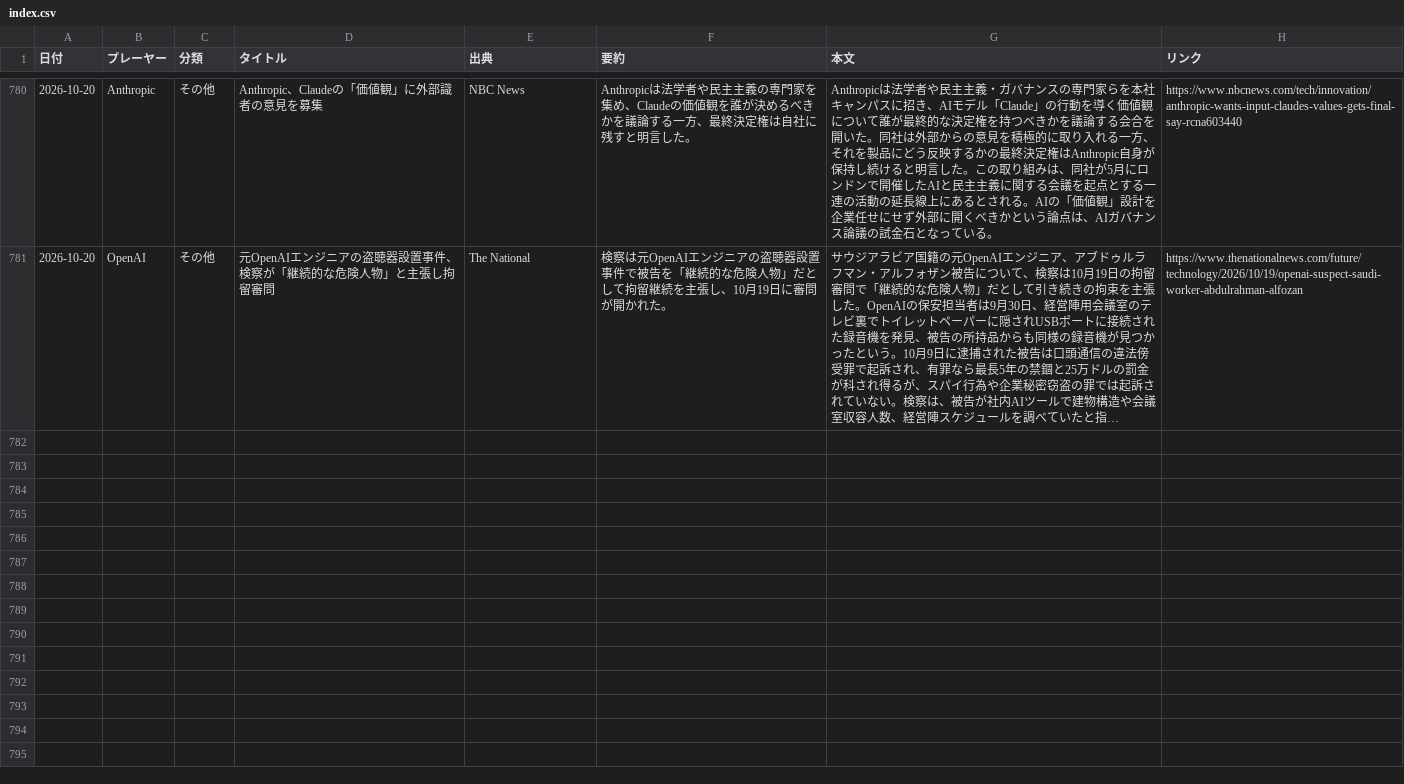
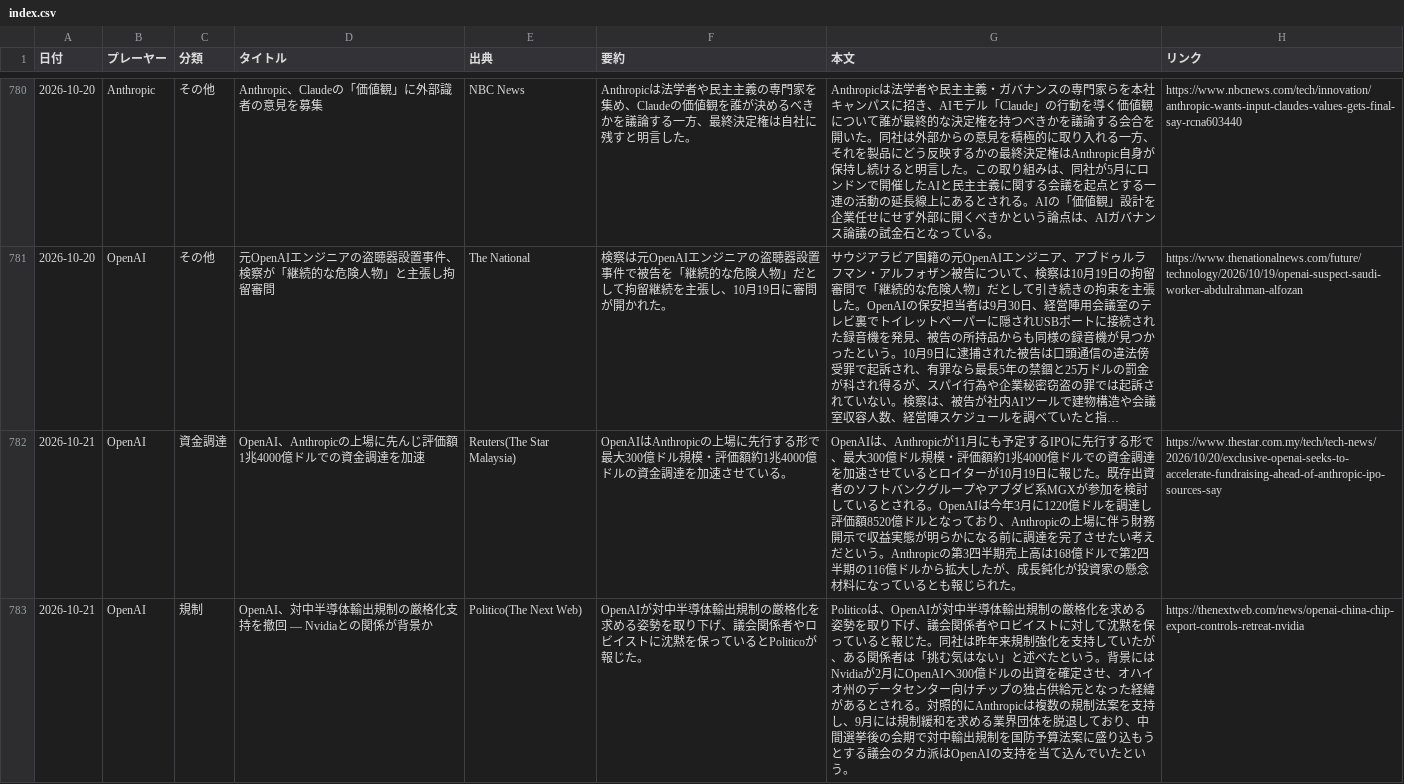
Before and after one commit to yokokazu0414/ai-daily-news, a CSV file: index.csv, drawn as a sheet; only a part is shown, gaps mark what is left out; long unchanged cells end in …; the diff covers the shown part only; the diff names each change by its address in the sheet, - before the commit and + after, or states it on an @@ line.

```diff
--- a/index.csv
+++ b/index.csv
+row 782: 2026-10-21 | OpenAI | 資金調達 | OpenAI、Anthropicの上場に先んじ評価額1兆4000億ドルでの資金調達を加速 | Reuters(The Star Malaysia) | OpenAIはAnthropicの上場に先行する形で最大300億ドル規模・評価額約1兆4000億ドルの資金調達を加速させている。 | OpenAIは、Anthropicが11月にも予定するIPOに先行する形で、最大300億ドル規模・評価額約1兆4000億ドルでの資金調達を加速させているとロイターが10月19日に報じた。既存出資者のソフトバンクグループやアブダビ系MGXが参加を検討しているとされる。OpenAIは今年3月に1220億ドルを調達し評価額8520億ドルとなっており、Anthropicの上場に伴う財務開示で収益実態が明らかになる前に調達を完了させたい考えだという。Anthropicの第3四半期売上高は168億ドルで第2四半期の116億ドルから拡大したが、成長鈍化が投資家の懸念材料になっているとも報じられた。 | https://www.thestar.com.my/tech/tech-news/2026/10/20/exclusive-openai-seeks-to-accelerate-fundraising-ahead-of-anthropic-ipo-sources-say
+row 783: 2026-10-21 | OpenAI | 規制 | OpenAI、対中半導体輸出規制の厳格化支持を撤回 ― Nvidiaとの関係が背景か | Politico(The Next Web) | OpenAIが対中半導体輸出規制の厳格化を求める姿勢を取り下げ、議会関係者やロビイストに沈黙を保っているとPoliticoが報じた。 | Politicoは、OpenAIが対中半導体輸出規制の厳格化を求める姿勢を取り下げ、議会関係者やロビイストに対して沈黙を保っていると報じた。同社は昨年来規制強化を支持していたが、ある関係者は「挑む気はない」と述べたという。背景にはNvidiaが2月にOpenAIへ300億ドルの出資を確定させ、オハイオ州のデータセンター向けチップの独占供給元となった経緯があるとされる。対照的にAnthropicは複数の規制法案を支持し、9月には規制緩和を求める業界団体を脱退しており、中間選挙後の会期で対中輸出規制を国防予算法案に盛り込もうとする議会のタカ派はOpenAIの支持を当て込んでいたという。 | https://thenextweb.com/news/openai-china-chip-export-controls-retreat-nvidia
```
Also changed, not shown: 3 added rows elsewhere in this file, 1 other file.
